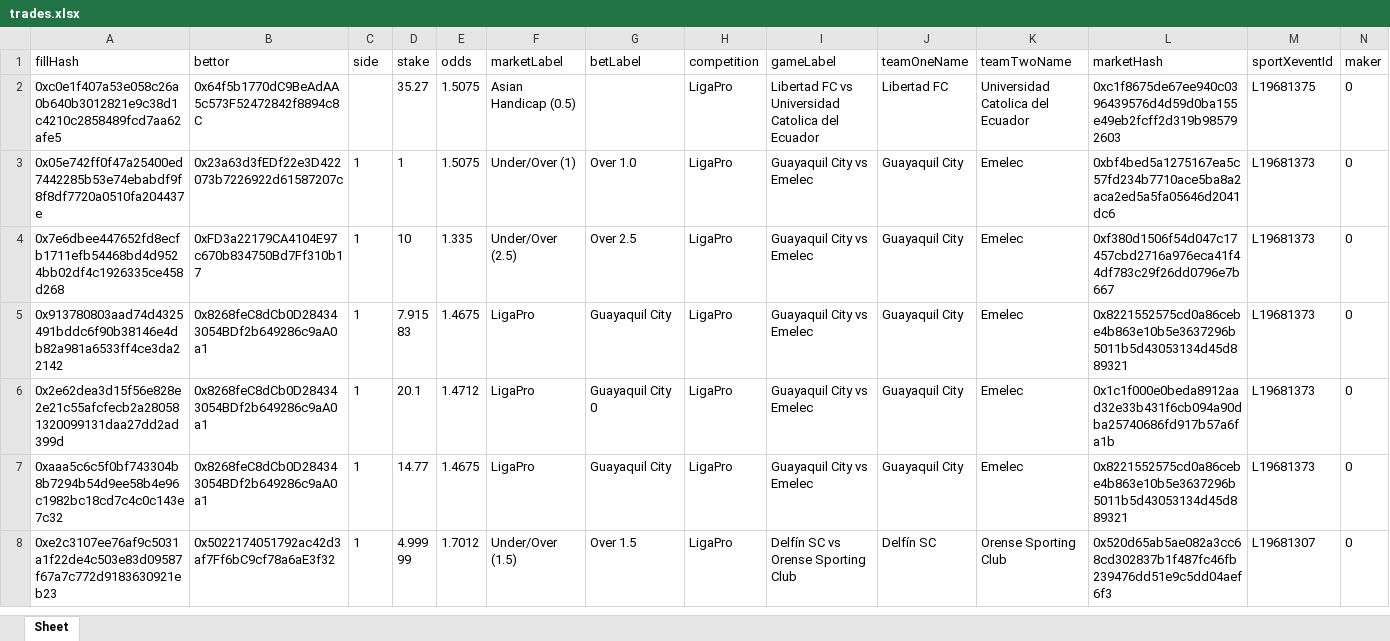
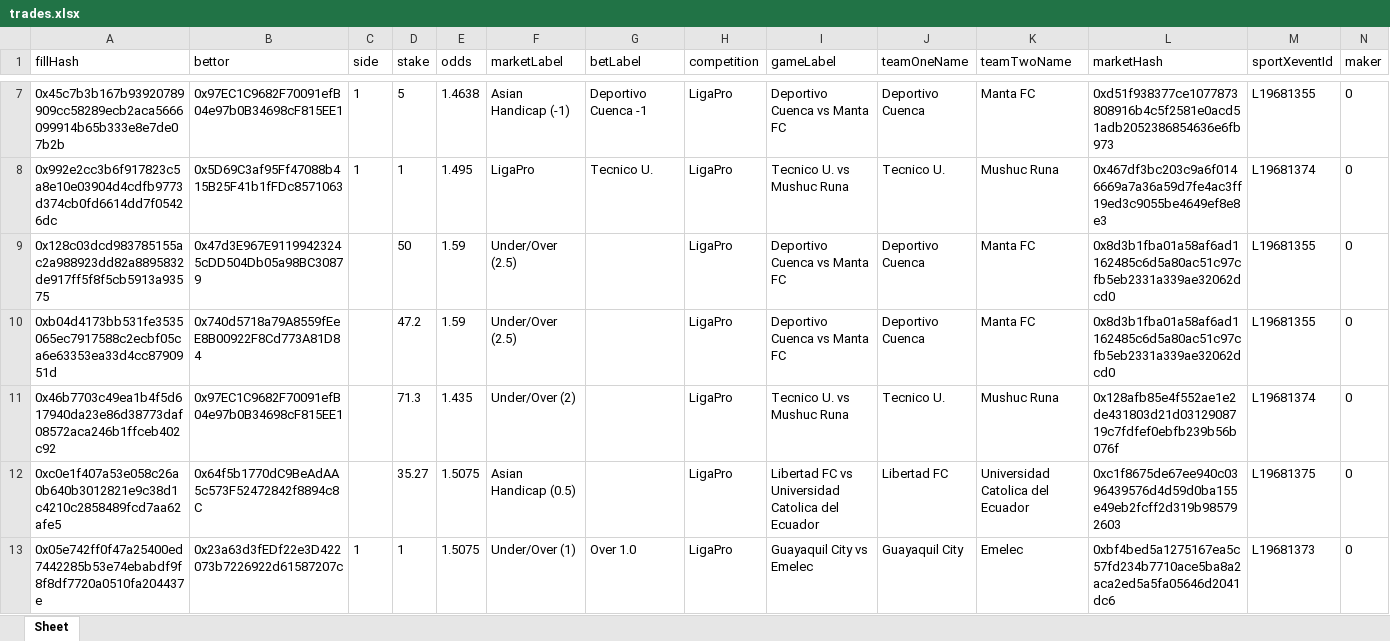
Before and after one commit to aimidas1/transactions_sxbet, an Excel workbook: data/sxbet/ligas/LigaPro/trades.xlsx, sheet Sheet, drawn as a sheet; only a part is shown, gaps mark what is left out; the shorter side is filled out with more unchanged rows; values as stored, in another font and other column widths than the file's, no borders; rows hold the shown columns only; the diff covers the shown part only; the diff names each change by its address in the sheet, - before the commit and + after, or states it on an @@ line.

Commit message:
Update soccer trades 2026-08-10 10:02:37 UTC

```diff
--- a/data/sxbet/ligas/LigaPro/trades.xlsx (sheet Sheet)
+++ b/data/sxbet/ligas/LigaPro/trades.xlsx (sheet Sheet)
+row 7: 0x45c7b3b167b93920789909cc58289ecb2aca5666099914b65b333e8e7de07b2b | 0x97EC1C9682F70091efB04e97b0B34698cF815EE1 | 1 | 5 | 1.4638 | Asian Handicap (-1) | Deportivo Cuenca -1 | LigaPro | Deportivo Cuenca vs Manta FC | Deportivo Cuenca | Manta FC | 0xd51f938377ce1077873808916b4c5f2581e0acd51adb2052386854636e6fb973 | L19681355 | 0
+row 8: 0x992e2cc3b6f917823c5a8e10e03904d4cdfb9773d374cb0fd6614dd7f05426dc | 0x5D69C3af95Ff47088b415B25F41b1fFDc8571063 | 1 | 1 | 1.495 | LigaPro | Tecnico U. | LigaPro | Tecnico U. vs Mushuc Runa | Tecnico U. | Mushuc Runa | 0x467df3bc203c9a6f0146669a7a36a59d7fe4ac3ff19ed3c9055be4649ef8e8e3 | L19681374 | 0
+row 9: 0x128c03dcd983785155ac2a988923dd82a8895832de917ff5f8f5cb5913a93575 | 0x47d3E967E91199423245cDD504Db05a98BC30879 |  | 50 | 1.59 | Under/Over (2.5) |  | LigaPro | Deportivo Cuenca vs Manta FC | Deportivo Cuenca | Manta FC | 0x8d3b1fba01a58af6ad1162485c6d5a80ac51c97cfb5eb2331a339ae32062dcd0 | L19681355 | 0
+row 10: 0xb04d4173bb531fe3535065ec7917588c2ecbf05ca6e63353ea33d4cc8790951d | 0x740d5718a79A8559fEeE8B00922F8Cd773A81D84 |  | 47.2 | 1.59 | Under/Over (2.5) |  | LigaPro | Deportivo Cuenca vs Manta FC | Deportivo Cuenca | Manta FC | 0x8d3b1fba01a58af6ad1162485c6d5a80ac51c97cfb5eb2331a339ae32062dcd0 | L19681355 | 0
+row 11: 0x46b7703c49ea1b4f5d617940da23e86d38773daf08572aca246b1ffceb402c92 | 0x97EC1C9682F70091efB04e97b0B34698cF815EE1 |  | 71.3 | 1.435 | Under/Over (2) |  | LigaPro | Tecnico U. vs Mushuc Runa | Tecnico U. | Mushuc Runa | 0x128afb85e4f552ae1e2de431803d21d0312908719c7fdfef0ebfb239b56b076f | L19681374 | 0
```
Also changed, not shown: 5 added rows elsewhere in this sheet, data/sxbet/ligas/Allsvenskan/trades.xlsx, data/sxbet/ligas/Champions League_UEFA/trades.xlsx, 31 other files.
